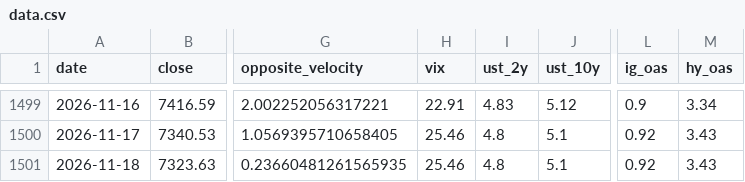
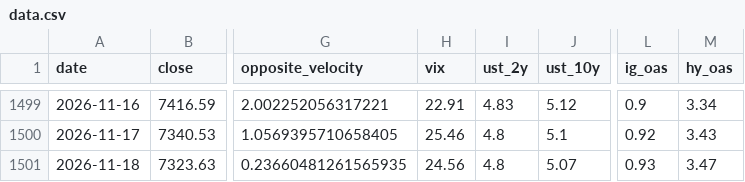
Before and after one commit to rbarrios815/rfup-public-market-signal-lab, a CSV file: docs/data/data.csv, drawn as a sheet; only a part is shown, gaps mark what is left out; the diff names each change by its address in the sheet, - before the commit and + after, or states it on an @@ line.

```diff
--- a/docs/data/data.csv
+++ b/docs/data/data.csv
-H1501 (vix): 25.46
+H1501 (vix): 24.56
-J1501 (ust_10y): 5.1
+J1501 (ust_10y): 5.07
-L1501 (ig_oas): 0.92
+L1501 (ig_oas): 0.93
-M1501 (hy_oas): 3.43
+M1501 (hy_oas): 3.47
```
Also changed, not shown: docs/data/ablation.csv, docs/data/backtest.csv, 4 other files.
